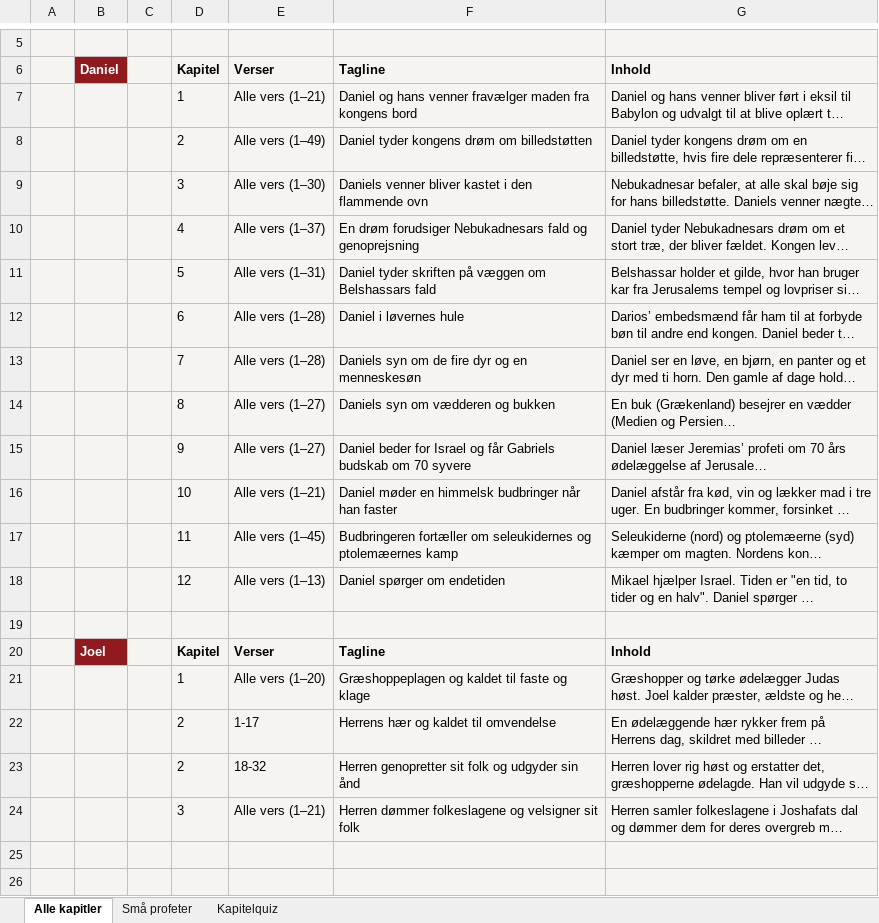
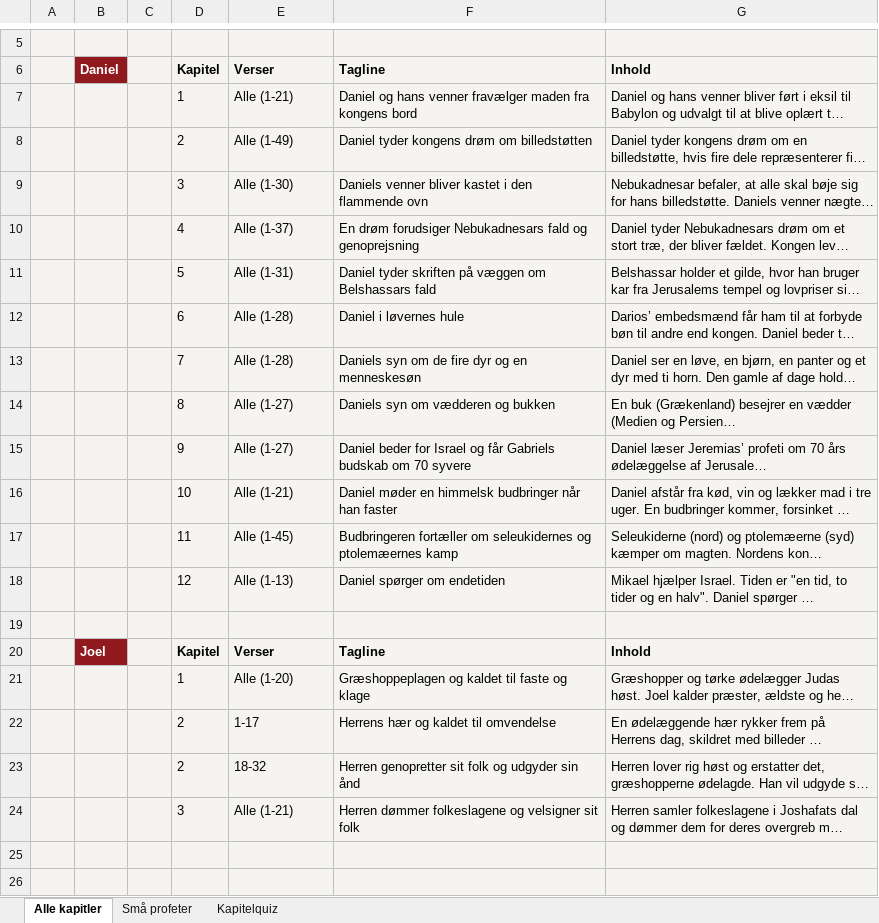
Before and after one commit to Youthcamp2026/kapitelquiz, an Excel workbook: Résumé de livres.xlsx, sheet Alle kapitler, drawn as a sheet; only a part is shown, gaps mark what is left out; long unchanged cells end in …; values as stored, in another font and other column widths than the file's, no borders; the diff names each change by its address in the sheet, - before the commit and + after, or states it on an @@ line.

Commit message:
Add files via upload

```diff
--- a/Résumé de livres.xlsx (sheet Alle kapitler)
+++ b/Résumé de livres.xlsx (sheet Alle kapitler)
-E7: Alle vers (1–21)
+E7: Alle (1-21)
-E8: Alle vers (1–49)
+E8: Alle (1-49)
-E9: Alle vers (1–30)
+E9: Alle (1-30)
-E10: Alle vers (1–37)
+E10: Alle (1-37)
-E11: Alle vers (1–31)
+E11: Alle (1-31)
-E12:E13: Alle vers (1–28)
+E12:E13: Alle (1-28)
-E14:E15: Alle vers (1–27)
+E14:E15: Alle (1-27)
-E16: Alle vers (1–21)
+E16: Alle (1-21)
-E17: Alle vers (1–45)
+E17: Alle (1-45)
-E18: Alle vers (1–13)
+E18: Alle (1-13)
-E21: Alle vers (1–20)
+E21: Alle (1-20)
-E24: Alle vers (1–21)
+E24: Alle (1-21)
```
Also changed, not shown: sheet Kapitelquiz.
